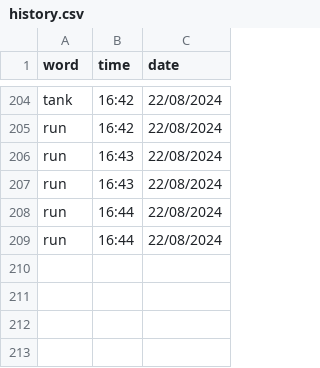
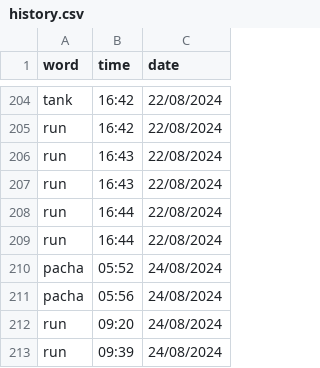
Before and after one commit to njkhanh39/CS163-23APCS2-Group4, a CSV file: Project/DictionaryGR4/DictionaryGR4/History/Eng-Eng/history.csv, drawn as a sheet; only a part is shown, gaps mark what is left out.

Commit message:
retrieve some lost codes, part of edit words and another minor feature

```diff
--- a/Project/DictionaryGR4/DictionaryGR4/History/Eng-Eng/history.csv
+++ b/Project/DictionaryGR4/DictionaryGR4/History/Eng-Eng/history.csv
@@ -209 +209,5 @@ run,16:44,22/08/2024
 run,16:44,22/08/2024
+pacha,05:52,24/08/2024
+pacha,05:56,24/08/2024
+run,09:20,24/08/2024
+run,09:39,24/08/2024
```
Also changed, not shown: 12 other files.
